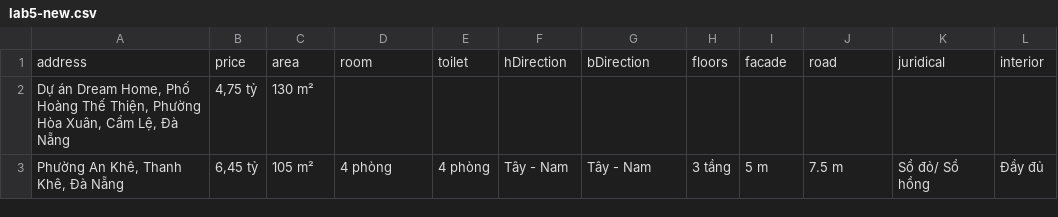
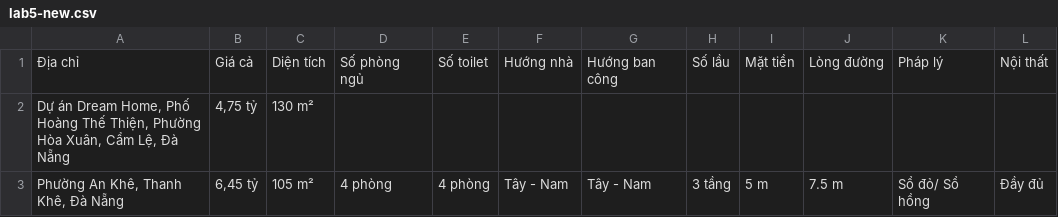
Before and after one commit to ductridev/ADY201M, a CSV file: data/lab5-new.csv, drawn as a sheet; only a part is shown.

Commit message:
Update lab5-new.csv

```diff
--- a/data/lab5-new.csv
+++ b/data/lab5-new.csv
@@ -1,2 +1,2 @@
-address, price, area, room, toilet, hDirection, bDirection, floors, facade, road, juridical, interior
+Địa chỉ, Giá cả, Diện tích, Số phòng ngủ, Số toilet, Hướng nhà, Hướng ban công, Số lầu, Mặt tiền, Lòng đường, Pháp lý, Nội thất
 "Dự án Dream Home, Phố Hoàng Thế Thiện, Phường Hòa Xuân, Cẩm Lệ, Đà Nẵng","4,75 tỷ",130 m²,,,,,,,,,
```
